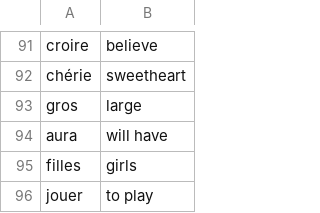
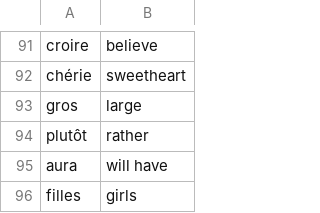
Before and after one commit to MiftahMJ/Python-Basic-to-Expert, a CSV file: Day_31/data/words_to_learn.csv, drawn as a sheet; only a part is shown, gaps mark what is left out; the shorter side is filled out with more unchanged rows; the diff covers the shown part only.

```diff
--- a/Day_31/data/words_to_learn.csv
+++ b/Day_31/data/words_to_learn.csv
@@ -93,2 +93,3 @@ chérie,sweetheart
 gros,large
+plutôt,rather
 aura,will have
```
Also changed, not shown: 4 added rows and 4 removed rows elsewhere in this file, 5 other files.
